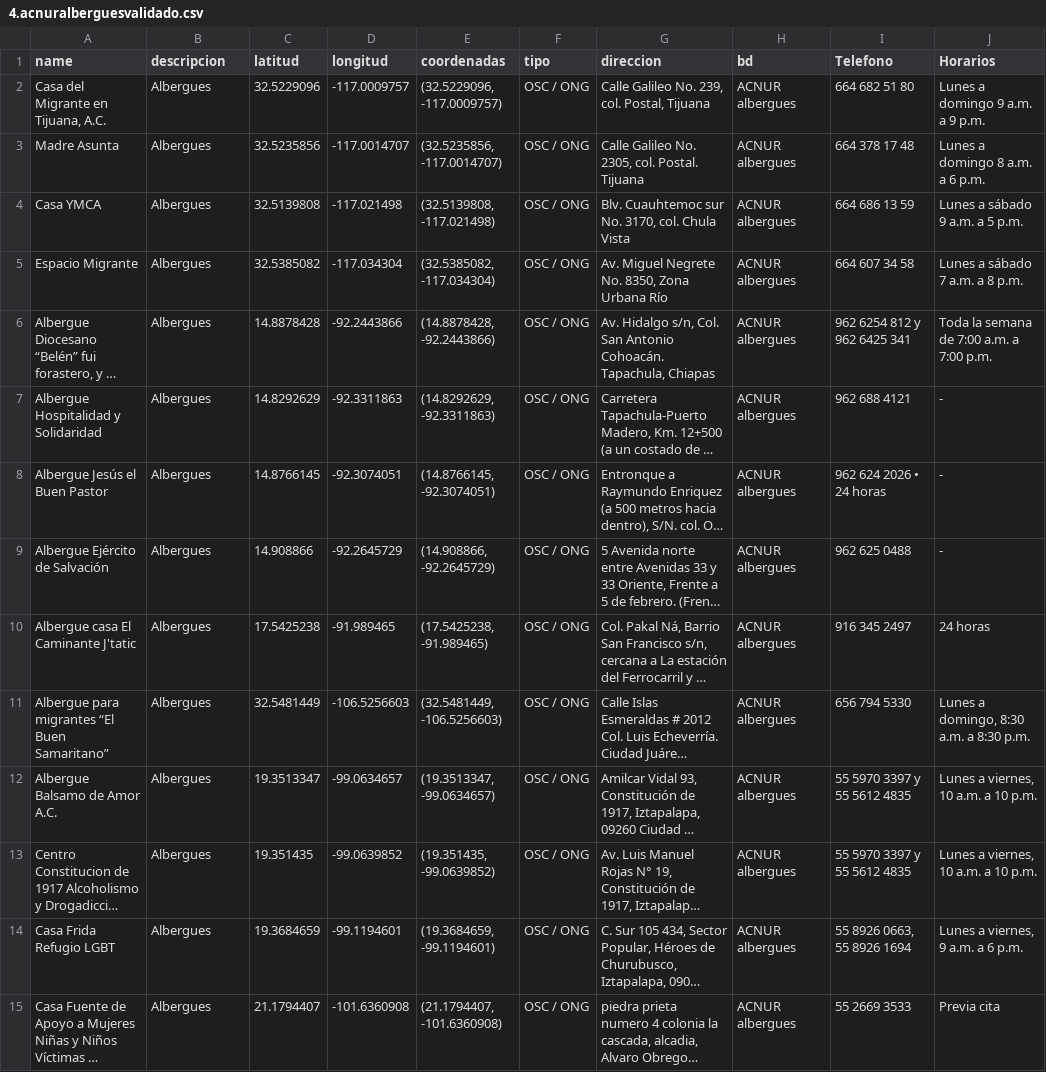
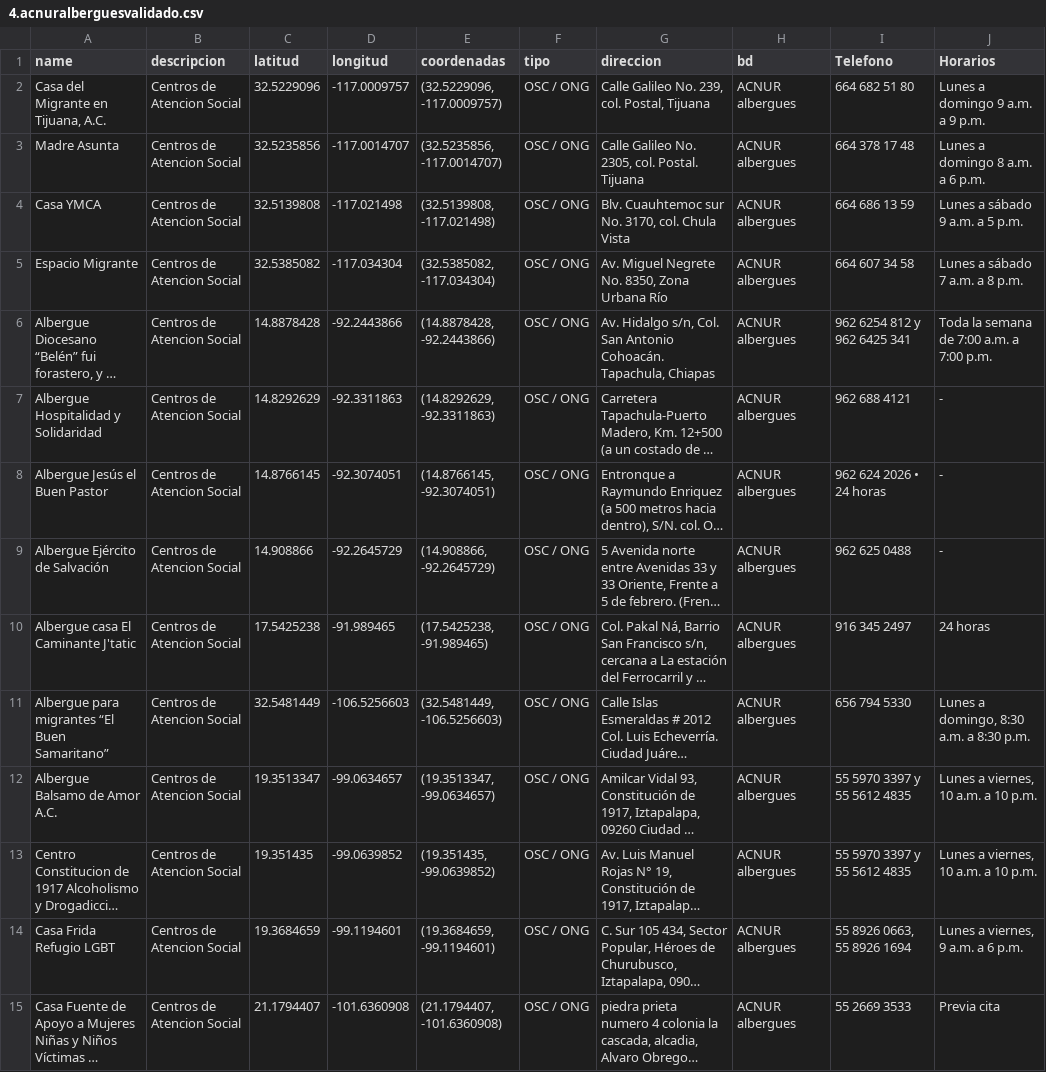
Before and after one commit to puriarter21/Mapa_Migracion_Irregular_Mexico, a CSV file: instituciones_prepro/bd_ubicacionesfinales/4.acnuralberguesvalidado.csv, drawn as a sheet; only a part is shown; long unchanged cells end in …; the diff covers the shown part only; the diff names each change by its address in the sheet, - before the commit and + after, or states it on an @@ line.

```diff
--- a/instituciones_prepro/bd_ubicacionesfinales/4.acnuralberguesvalidado.csv
+++ b/instituciones_prepro/bd_ubicacionesfinales/4.acnuralberguesvalidado.csv
-B2:B15 (descripcion): Albergues
+B2:B15 (descripcion): Centros de Atencion Social
```
Also changed, not shown: 22 edited cells elsewhere in this file, 12 other files.
